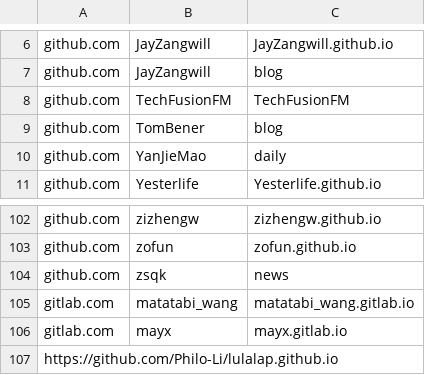
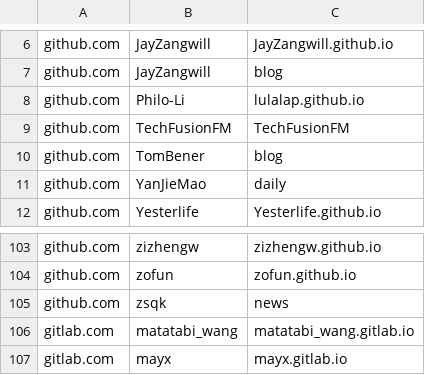
Before and after one commit to saveweb/Auto-backup-repo, a CSV file: repos.csv, drawn as a sheet; only a part is shown, gaps mark what is left out; removed rows and columns are numbered as before the commit, all else as after; the diff names each change by its address in the sheet, - before the commit and + after, or states it on an @@ line.

```diff
--- a/repos.csv
+++ b/repos.csv
+row 8: github.com | Philo-Li | lulalap.github.io
-row 107: https://github.com/Philo-Li/lulalap.github.io
```
